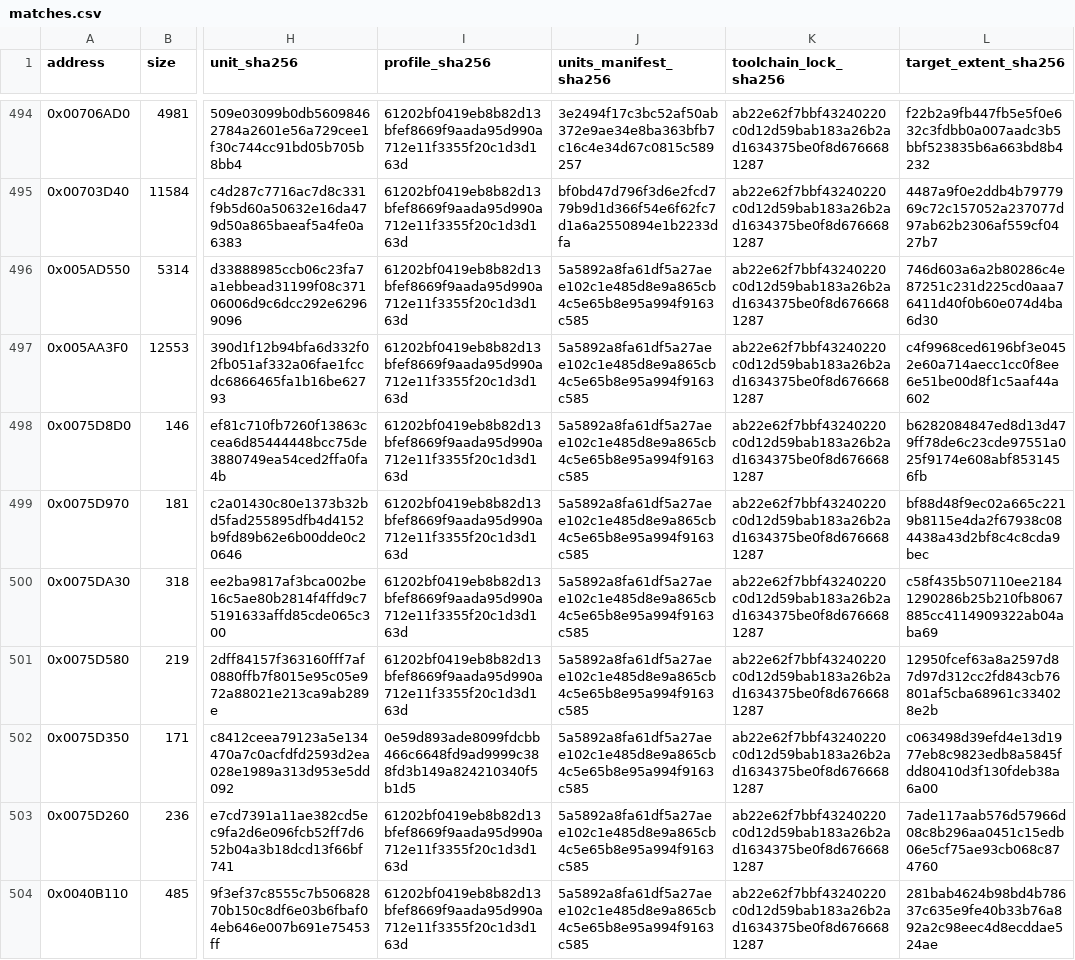
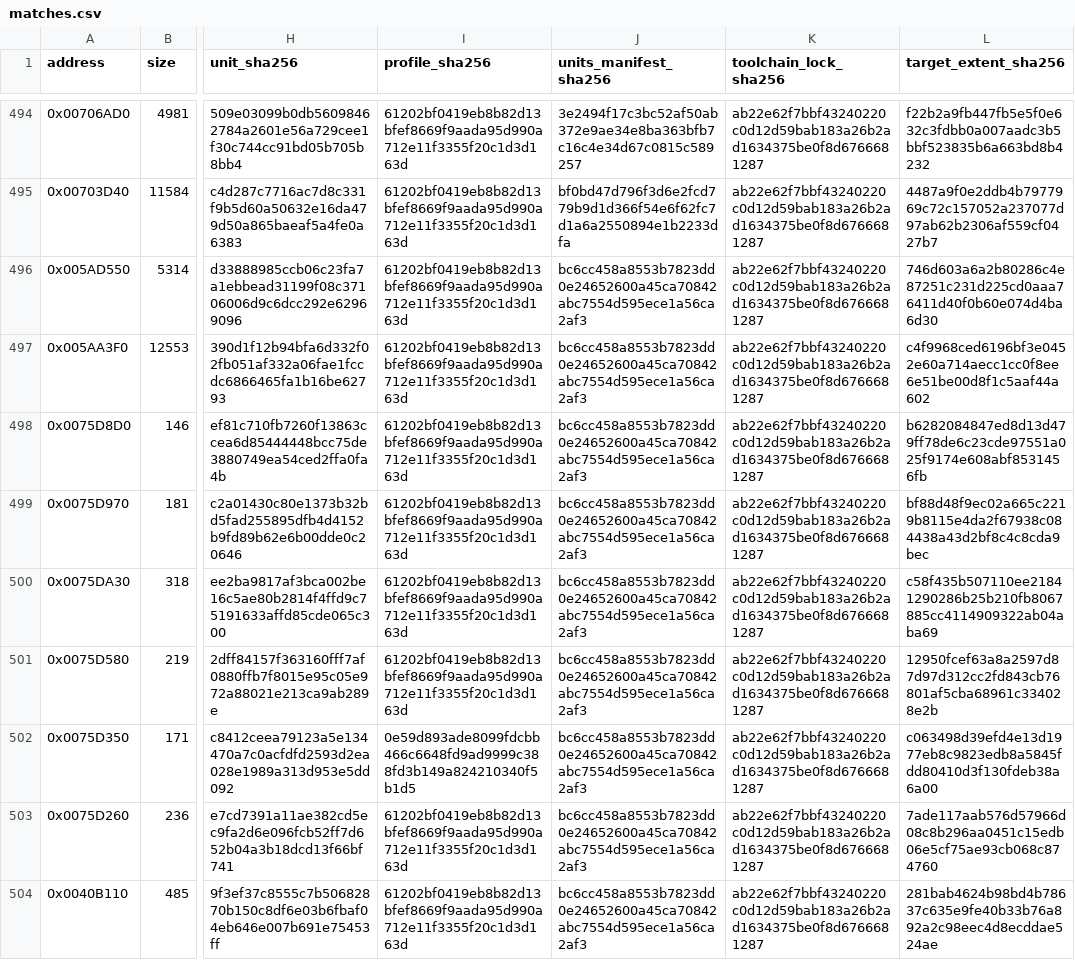
Before and after one commit to N0zoM1z0/Eternal-Fighter-Zero, a CSV file: config/matches.csv, drawn as a sheet; only a part is shown, gaps mark what is left out; the diff covers the shown part only; the diff names each change by its address in the sheet, - before the commit and + after, or states it on an @@ line.

Commit message:
gpt-web: preserve 37 exact Scene and Minagi units after Scene9 reconstruction

```diff
--- a/config/matches.csv
+++ b/config/matches.csv
-J496:J504 (units_manifest_sha256): 5a5892a8fa61df5a27aee102c1e485d8e9a865cb4c5e65b8e95a994f9163c585
+J496:J504 (units_manifest_sha256): bc6cc458a8553b7823dd0e24652600a45ca70842abc7554d595ece1a56ca2af3
```
Also changed, not shown: 30 edited cells elsewhere in this file, 22 other files.
